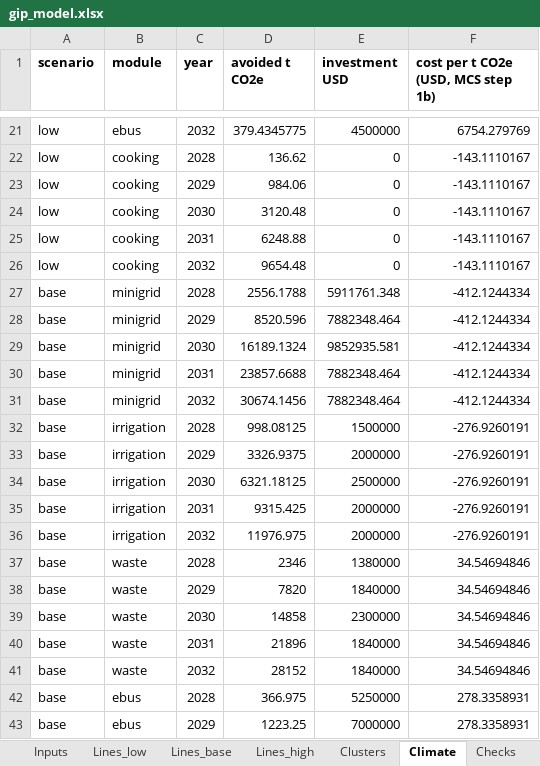
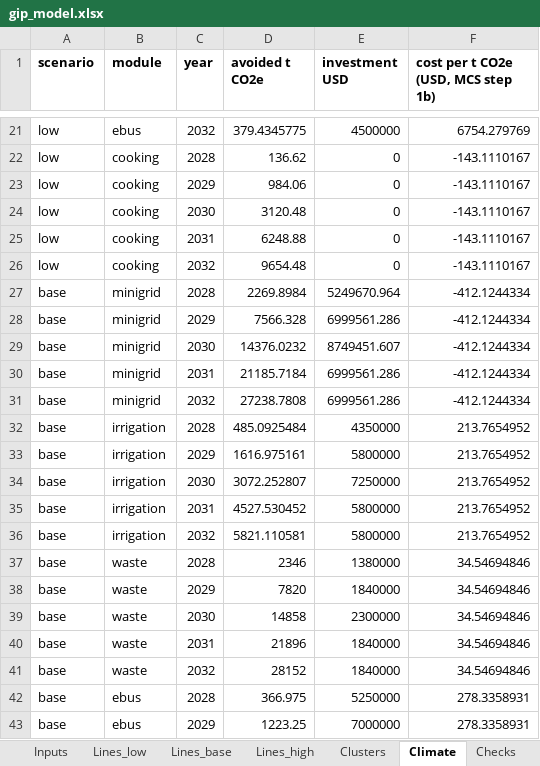
Before and after one commit to hassanmumin-collab/Somalia-Green-Industrial-Policy, an Excel workbook: model/outputs/gip_model.xlsx, sheet Climate, drawn as a sheet; only a part is shown, gaps mark what is left out; values as stored, in another font and other column widths than the file's, no borders; the diff covers the shown part only; the diff names each change by its address in the sheet, - before the commit and + after, or states it on an @@ line.

```diff
--- a/model/outputs/gip_model.xlsx (sheet Climate)
+++ b/model/outputs/gip_model.xlsx (sheet Climate)
-D27 (avoided t CO2e): 2556.1788
+D27 (avoided t CO2e): 2269.8984
-E27 (investment USD): 5911761.348
+E27 (investment USD): 5249670.964
-D28 (avoided t CO2e): 8520.596
+D28 (avoided t CO2e): 7566.328
-E28 (investment USD): 7882348.464
+E28 (investment USD): 6999561.286
-D29 (avoided t CO2e): 16189.1324
+D29 (avoided t CO2e): 14376.0232
-E29 (investment USD): 9852935.581
+E29 (investment USD): 8749451.607
-D30 (avoided t CO2e): 23857.6688
+D30 (avoided t CO2e): 21185.7184
-E30:E31 (investment USD): 7882348.464
+E30:E31 (investment USD): 6999561.286
-D31 (avoided t CO2e): 30674.1456
+D31 (avoided t CO2e): 27238.7808
-D32 (avoided t CO2e): 998.08125
+D32 (avoided t CO2e): 485.0925484
-E32 (investment USD): 1500000
+E32 (investment USD): 4350000
-F32:F36: -276.9260191
+F32:F36: 213.7654952
-D33 (avoided t CO2e): 3326.9375
+D33 (avoided t CO2e): 1616.975161
-E33 (investment USD): 2000000
+E33 (investment USD): 5800000
-D34 (avoided t CO2e): 6321.18125
+D34 (avoided t CO2e): 3072.252807
-E34 (investment USD): 2500000
+E34 (investment USD): 7250000
-D35 (avoided t CO2e): 9315.425
+D35 (avoided t CO2e): 4527.530452
-E35:E36 (investment USD): 2000000
+E35:E36 (investment USD): 5800000
-D36 (avoided t CO2e): 11976.975
+D36 (avoided t CO2e): 5821.110581
```
Also changed, not shown: 50 edited cells elsewhere in this sheet, sheet Sensitivity, sheet Assumptions, sheet Inputs, sheet MonteCarlo, 32 other files.
